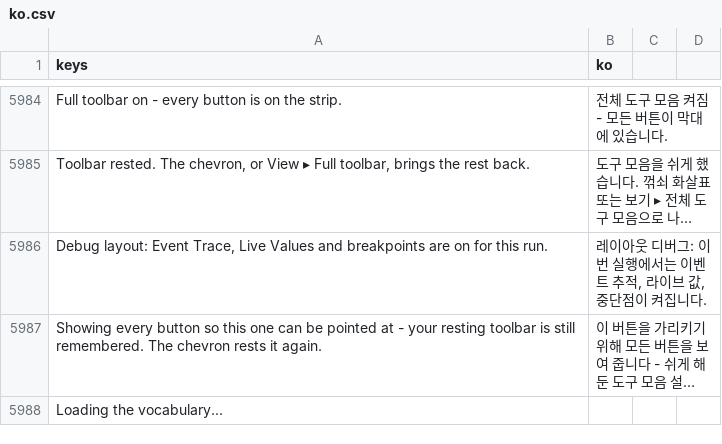
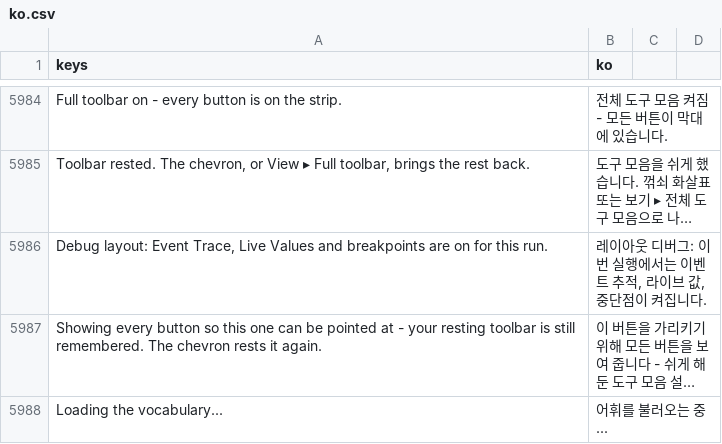
Before and after one commit to SalmanShhh/Godot-EventSheet-Visual-Scripting, a CSV file: addons/eventsheet/translations/ko.csv, drawn as a sheet; only a part is shown, gaps mark what is left out; long unchanged cells end in …; the diff names each change by its address in the sheet, - before the commit and + after, or states it on an @@ line.

```diff
--- a/addons/eventsheet/translations/ko.csv
+++ b/addons/eventsheet/translations/ko.csv
-B5988 (ko): (empty)
+B5988 (ko): 어휘를 불러오는 중...
```
Also changed, not shown: addons/eventsheet/translations/es.csv, addons/eventsheet/translations/fr.csv, 5 other files.
